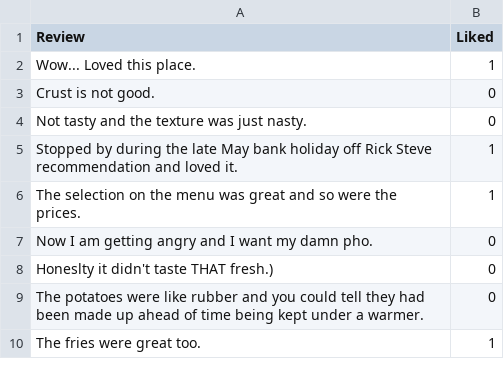
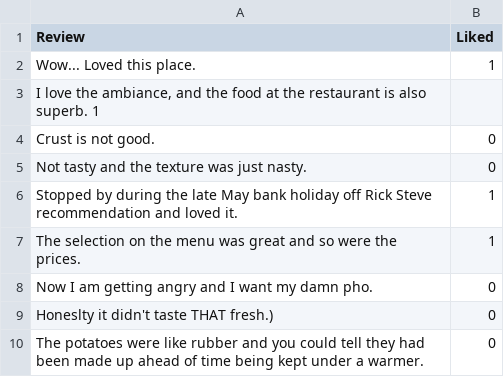
Before and after one commit to jaithunshifaya/Restaurant_Reviews, a TSV file: Restaurant_Reviews.tsv, drawn as a sheet; only a part is shown; the shorter side is filled out with more unchanged rows.

Commit message:
Update Restaurant_Reviews.tsv

```diff
--- a/Restaurant_Reviews.tsv
+++ b/Restaurant_Reviews.tsv
@@ -2,2 +2,3 @@ Review	Liked
 Wow... Loved this place.	1
+I love the ambiance, and the food at the restaurant is also superb. 1
 Crust is not good.	0
```
